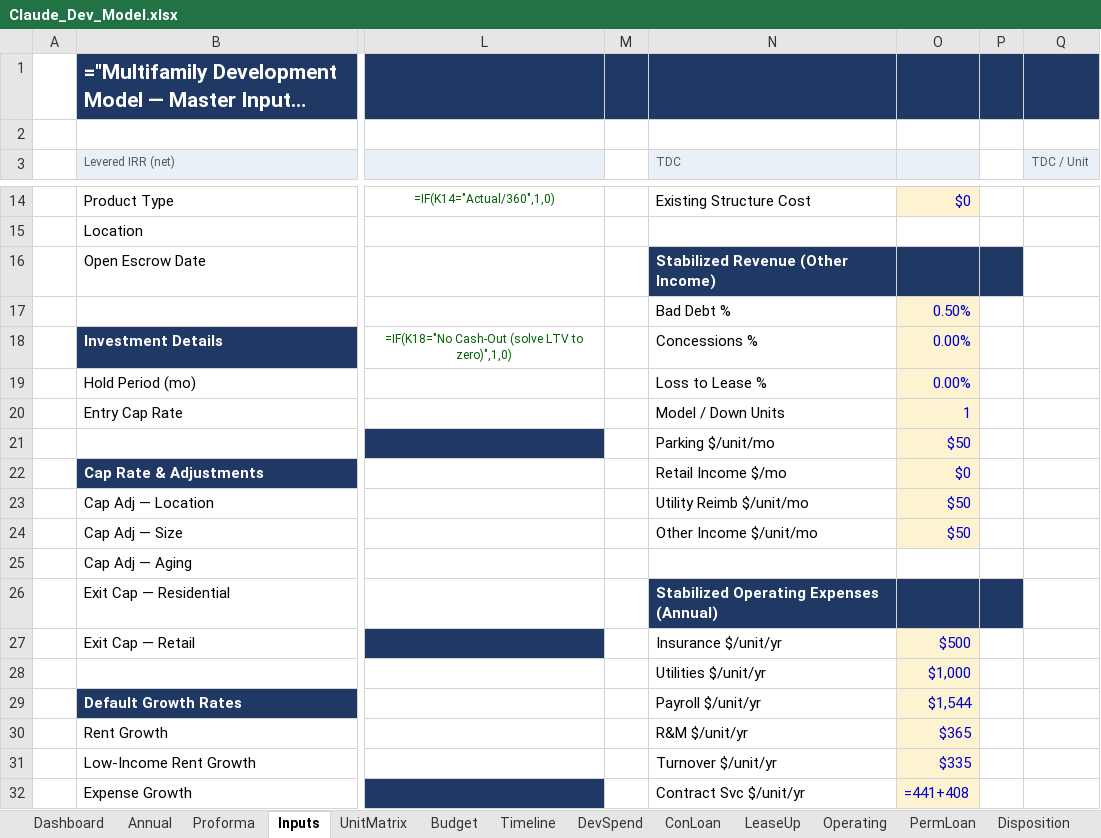
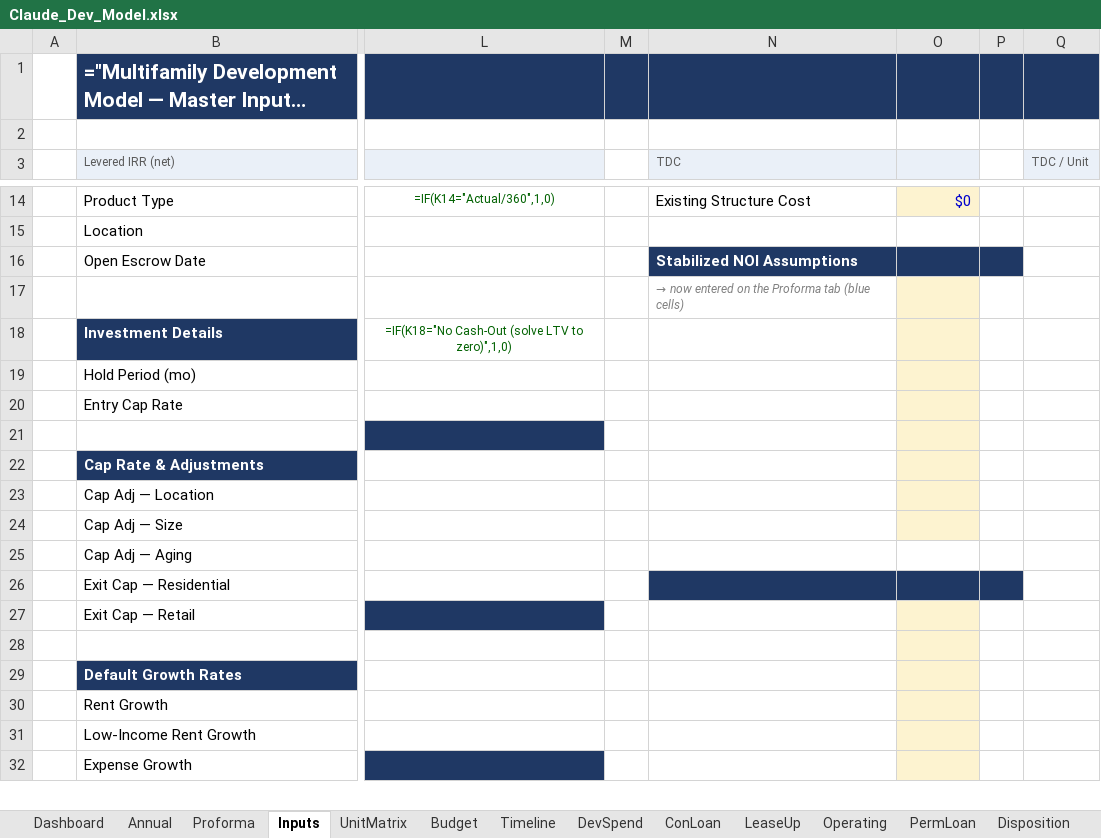
Before and after one commit to thomasholben5-web/dev-model, an Excel workbook: Claude_Dev_Model.xlsx, sheet Inputs, drawn as a sheet; only a part is shown, gaps mark what is left out; long unchanged cells end in …; values as stored, in another font and other column widths than the file's, no borders; formulas without a stored value are shown as written; conditional formats not drawn; the diff covers the shown part only; the diff names each change by its address in the sheet, - before the commit and + after, or states it on an @@ line.

```diff
--- a/Claude_Dev_Model.xlsx (sheet Inputs)
+++ b/Claude_Dev_Model.xlsx (sheet Inputs)
-N16 (TDC): Stabilized Revenue (Other Income)
+N16 (TDC): Stabilized NOI Assumptions
-N17 (TDC): Bad Debt %
+N17 (TDC): → now entered on the Proforma tab (blue cells)
@@ N17 italic: off → on, text colour: black → #808080, text size: smaller @@
-O17: 0.50%
+O17: (empty)
-N18 (TDC): Concessions %
+N18 (TDC): (empty)
-O18:O19: 0.00%
+O18:O19: (empty)
-N19 (TDC): Loss to Lease %
+N19 (TDC): (empty)
-N20 (TDC): Model / Down Units
+N20 (TDC): (empty)
-O20: 1
+O20: (empty)
-N21 (TDC): Parking $/unit/mo
+N21 (TDC): (empty)
-O21: $50
+O21: (empty)
-N22 (TDC): Retail Income $/mo
+N22 (TDC): (empty)
-O22: $0
+O22: (empty)
-N23 (TDC): Utility Reimb $/unit/mo
+N23 (TDC): (empty)
-O23:O24: $50
+O23:O24: (empty)
-N24 (TDC): Other Income $/unit/mo
+N24 (TDC): (empty)
-N26 (TDC): Stabilized Operating Expenses (Annual)
+N26 (TDC): (empty)
-N27 (TDC): Insurance $/unit/yr
+N27 (TDC): (empty)
-O27: $500
+O27: (empty)
-N28 (TDC): Utilities $/unit/yr
+N28 (TDC): (empty)
-O28: $1,000
+O28: (empty)
-N29 (TDC): Payroll $/unit/yr
+N29 (TDC): (empty)
-O29: $1,544
+O29: (empty)
-N30 (TDC): R&M $/unit/yr
+N30 (TDC): (empty)
-O30: $365
+O30: (empty)
-N31 (TDC): Turnover $/unit/yr
+N31 (TDC): (empty)
-O31: $335
+O31: (empty)
-N32 (TDC): Contract Svc $/unit/yr
+N32 (TDC): (empty)
-O32: =441+408
+O32: (empty)
```
Also changed, not shown: 12 edited cells elsewhere in this sheet, sheet Proforma, sheet Diagnostics, 1 other file.
